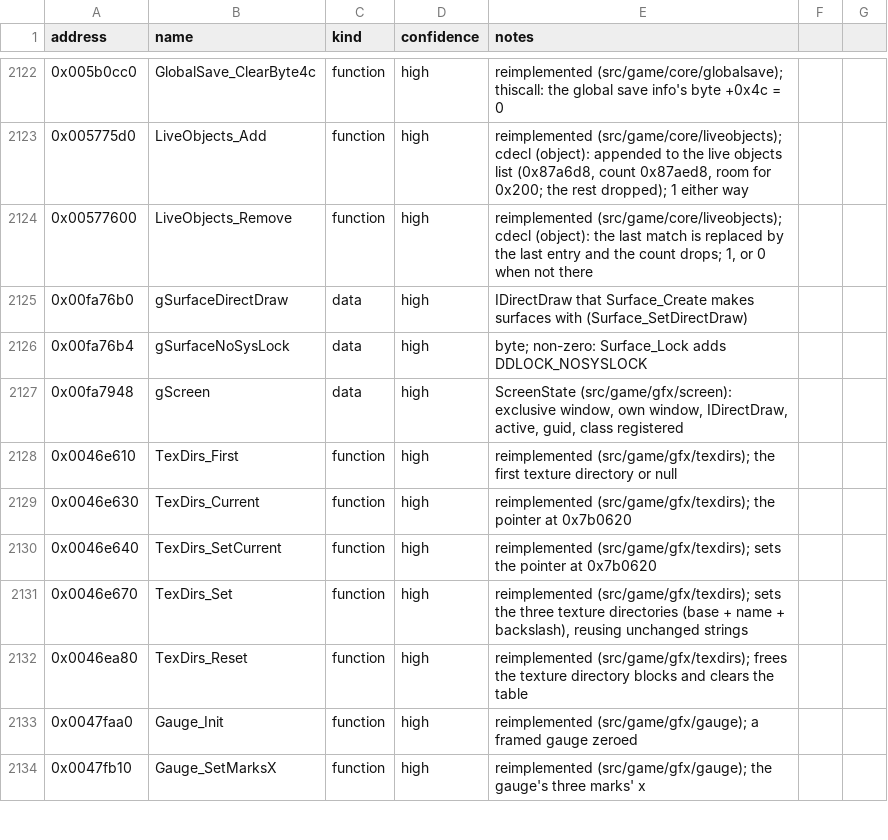
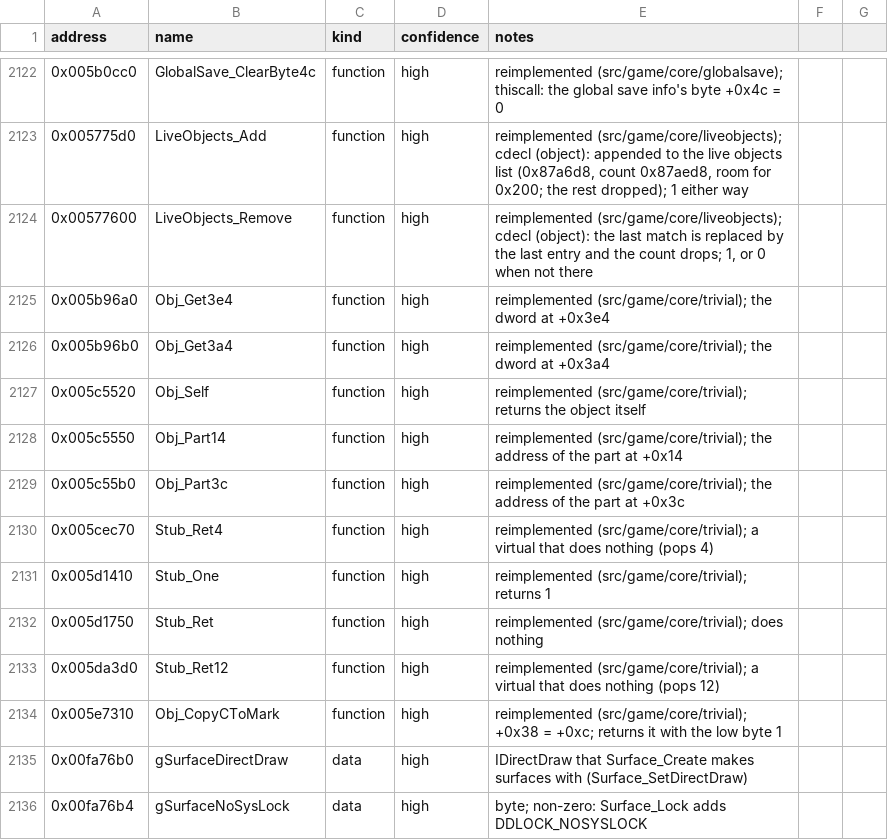
Before and after one commit to Noklef/TPW, a CSV file: re/symbols.csv, drawn as a sheet; only a part is shown, gaps mark what is left out; the shorter side is filled out with more unchanged rows.

```diff
--- a/re/symbols.csv
+++ b/re/symbols.csv
@@ -2124,2 +2124,12 @@ address,name,kind,confidence,notes
 0x00577600,LiveObjects_Remove,function,high,"reimplemented (src/game/core/liveobjects); cdecl (object): the last match is replaced by the last entry and the count drops; 1, or 0 when not there"
+0x005b96a0,Obj_Get3e4,function,high,reimplemented (src/game/core/trivial); the dword at +0x3e4
+0x005b96b0,Obj_Get3a4,function,high,reimplemented (src/game/core/trivial); the dword at +0x3a4
+0x005c5520,Obj_Self,function,high,reimplemented (src/game/core/trivial); returns the object itself
+0x005c5550,Obj_Part14,function,high,reimplemented (src/game/core/trivial); the address of the part at +0x14
+0x005c55b0,Obj_Part3c,function,high,reimplemented (src/game/core/trivial); the address of the part at +0x3c
+0x005cec70,Stub_Ret4,function,high,reimplemented (src/game/core/trivial); a virtual that does nothing (pops 4)
+0x005d1410,Stub_One,function,high,reimplemented (src/game/core/trivial); returns 1
+0x005d1750,Stub_Ret,function,high,reimplemented (src/game/core/trivial); does nothing
+0x005da3d0,Stub_Ret12,function,high,reimplemented (src/game/core/trivial); a virtual that does nothing (pops 12)
+0x005e7310,Obj_CopyCToMark,function,high,reimplemented (src/game/core/trivial); +0x38 = +0xc; returns it with the low byte 1
 0x00fa76b0,gSurfaceDirectDraw,data,high,IDirectDraw that Surface_Create makes surfaces with (Surface_SetDirectDraw)
```
Also changed, not shown: 5 other files.
